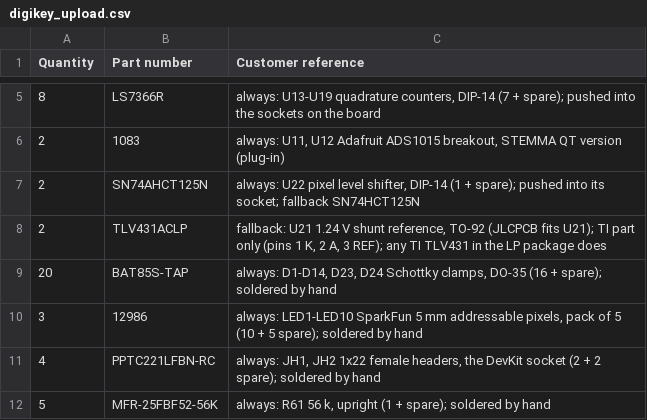
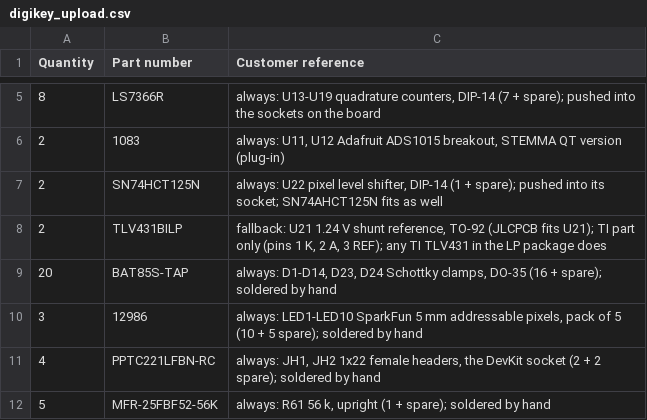
Before and after one commit to talos-rit/project_documentation, a CSV file: hardware/talos_controller/fab/digikey_upload.csv, drawn as a sheet; only a part is shown, gaps mark what is left out.

```diff
--- a/hardware/talos_controller/fab/digikey_upload.csv
+++ b/hardware/talos_controller/fab/digikey_upload.csv
@@ -6,4 +6,4 @@ Quantity,Part number,Customer reference
 2,1083,"always: U11, U12 Adafruit ADS1015 breakout, STEMMA QT version (plug-in)"
-2,SN74AHCT125N,"always: U22 pixel level shifter, DIP-14 (1 + spare); pushed into its socket; fallback SN74HCT125N"
-2,TLV431ACLP,"fallback: U21 1.24 V shunt reference, TO-92 (JLCPCB fits U21); TI part only (pins 1 K, 2 A, 3 REF); any TI TLV431 in the LP package does"
+2,SN74HCT125N,"always: U22 pixel level shifter, DIP-14 (1 + spare); pushed into its socket; SN74AHCT125N fits as well"
+2,TLV431BILP,"fallback: U21 1.24 V shunt reference, TO-92 (JLCPCB fits U21); TI part only (pins 1 K, 2 A, 3 REF); any TI TLV431 in the LP package does"
 20,BAT85S-TAP,"always: D1-D14, D23, D24 Schottky clamps, DO-35 (16 + spare); soldered by hand"
```
Also changed, not shown: 2 other files.
